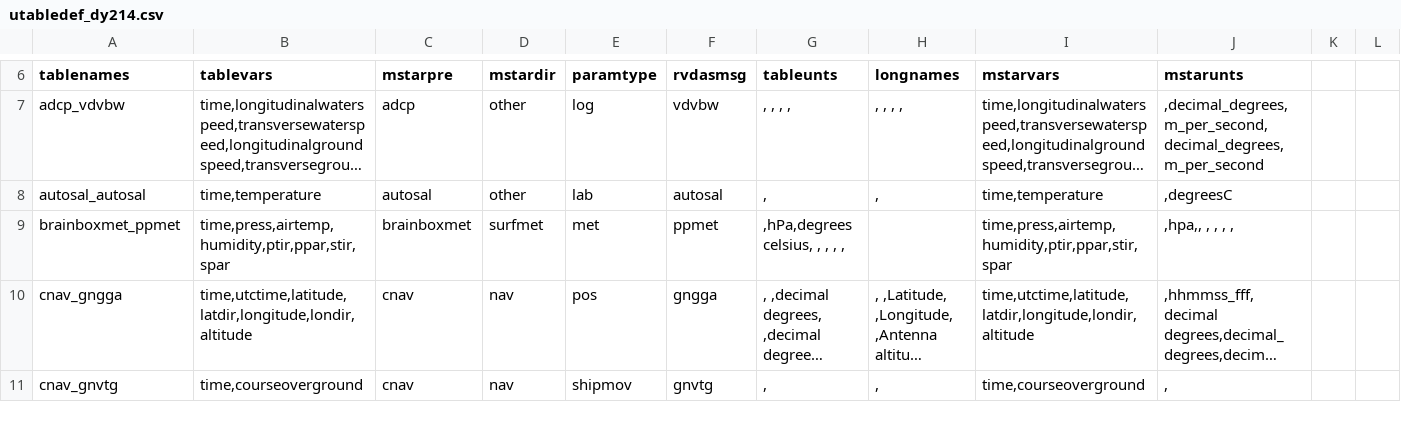
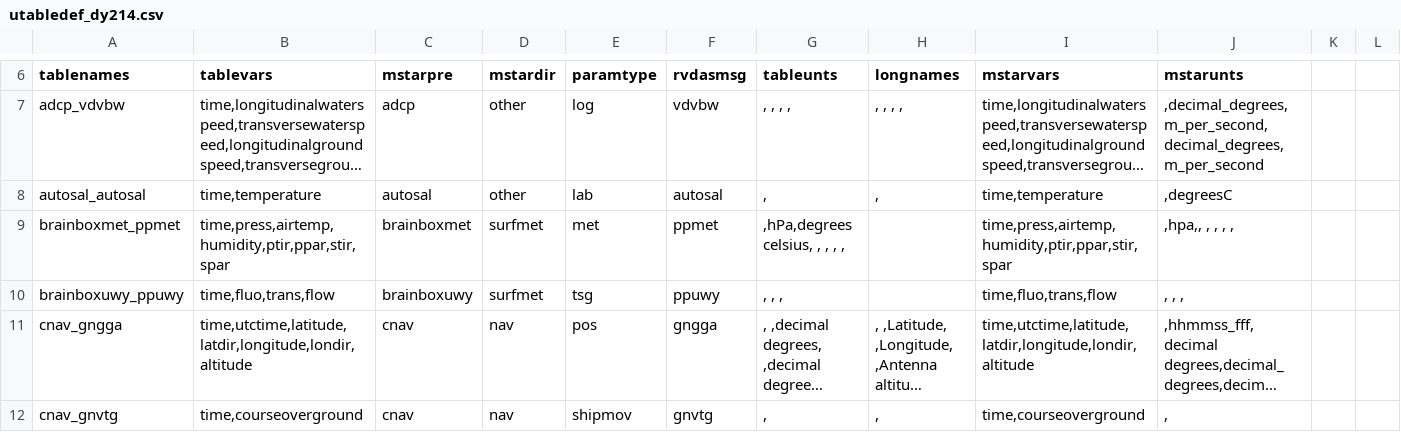
Before and after one commit to NOC-OCP/ocp_hydro_matlab, a CSV file: mexec_data_processing/uway_steps/utabledef_dy214.csv, drawn as a sheet; only a part is shown, gaps mark what is left out; long unchanged cells end in …; rows hold the shown columns only; the diff covers the shown part only; the diff names each change by its address in the sheet, - before the commit and + after, or states it on an @@ line.

```diff
--- a/mexec_data_processing/uway_steps/utabledef_dy214.csv
+++ b/mexec_data_processing/uway_steps/utabledef_dy214.csv
+row 10: brainboxuwy_ppuwy | time,fluo,trans,flow | brainboxuwy | surfmet | tsg | ppuwy | , , , |  | time,fluo,trans,flow | , , ,
```
Also changed, not shown: 3 removed rows and 1 edited cell elsewhere in this file, 10 other files.
